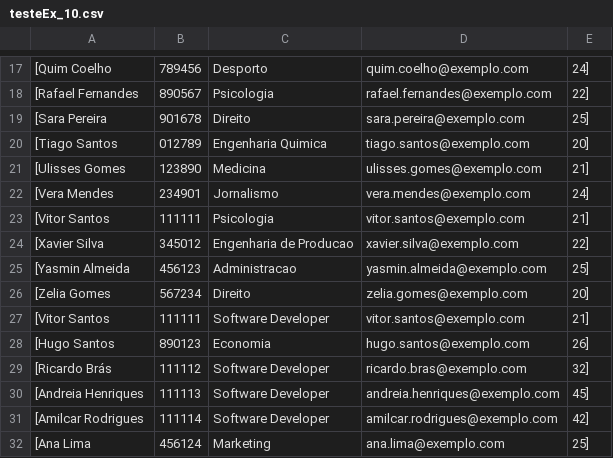
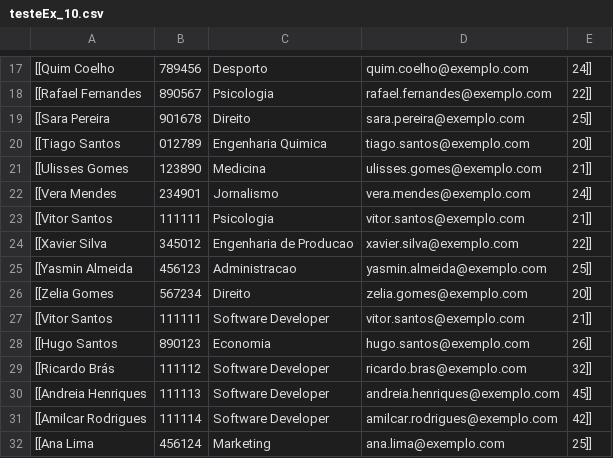
Before and after one commit to JMSantos77/Cesae_SoftDev_Jms, a CSV file: Fichas_java/Files_Ficha_07/testeEx_10.csv, drawn as a sheet; only a part is shown, gaps mark what is left out; the diff covers the shown part only.

```diff
--- a/Fichas_java/Files_Ficha_07/testeEx_10.csv
+++ b/Fichas_java/Files_Ficha_07/testeEx_10.csv
@@ -17,16 +17,16 @@
-[Quim Coelho, 789456, Desporto, quim.coelho@exemplo.com, 24]
-[Rafael Fernandes, 890567, Psicologia, rafael.fernandes@exemplo.com, 22]
-[Sara Pereira, 901678, Direito, sara.pereira@exemplo.com, 25]
-[Tiago Santos, 012789, Engenharia Quimica, tiago.santos@exemplo.com, 20]
-[Ulisses Gomes, 123890, Medicina, ulisses.gomes@exemplo.com, 21]
-[Vera Mendes, 234901, Jornalismo, vera.mendes@exemplo.com, 24]
-[Vitor Santos, 111111, Psicologia, vitor.santos@exemplo.com, 21]
-[Xavier Silva, 345012, Engenharia de Producao, xavier.silva@exemplo.com, 22]
-[Yasmin Almeida, 456123, Administracao, yasmin.almeida@exemplo.com, 25]
-[Zelia Gomes, 567234, Direito, zelia.gomes@exemplo.com, 20]
-[Vitor Santos, 111111, Software Developer, vitor.santos@exemplo.com, 21]
-[Hugo Santos, 890123, Economia, hugo.santos@exemplo.com, 26]
-[Ricardo Brás, 111112, Software Developer, ricardo.bras@exemplo.com, 32]
-[Andreia Henriques, 111113, Software Developer, andreia.henriques@exemplo.com, 45]
-[Amilcar Rodrigues, 111114, Software Developer, amilcar.rodrigues@exemplo.com, 42]
-[Ana Lima, 456124, Marketing, ana.lima@exemplo.com, 25]
+[[Quim Coelho,  789456,  Desporto,  quim.coelho@exemplo.com,  24]]
+[[Rafael Fernandes,  890567,  Psicologia,  rafael.fernandes@exemplo.com,  22]]
+[[Sara Pereira,  901678,  Direito,  sara.pereira@exemplo.com,  25]]
+[[Tiago Santos,  012789,  Engenharia Quimica,  tiago.santos@exemplo.com,  20]]
+[[Ulisses Gomes,  123890,  Medicina,  ulisses.gomes@exemplo.com,  21]]
+[[Vera Mendes,  234901,  Jornalismo,  vera.mendes@exemplo.com,  24]]
+[[Vitor Santos,  111111,  Psicologia,  vitor.santos@exemplo.com,  21]]
+[[Xavier Silva,  345012,  Engenharia de Producao,  xavier.silva@exemplo.com,  22]]
+[[Yasmin Almeida,  456123,  Administracao,  yasmin.almeida@exemplo.com,  25]]
+[[Zelia Gomes,  567234,  Direito,  zelia.gomes@exemplo.com,  20]]
+[[Vitor Santos,  111111,  Software Developer,  vitor.santos@exemplo.com,  21]]
+[[Hugo Santos,  890123,  Economia,  hugo.santos@exemplo.com,  26]]
+[[Ricardo Brás,  111112,  Software Developer,  ricardo.bras@exemplo.com,  32]]
+[[Andreia Henriques,  111113,  Software Developer,  andreia.henriques@exemplo.com,  45]]
+[[Amilcar Rodrigues,  111114,  Software Developer,  amilcar.rodrigues@exemplo.com,  42]]
+[[Ana Lima,  456124,  Marketing,  ana.lima@exemplo.com,  25]]
```
Also changed, not shown: 1 added row, 1 removed row and 116 edited cells elsewhere in this file, 1 other file.
